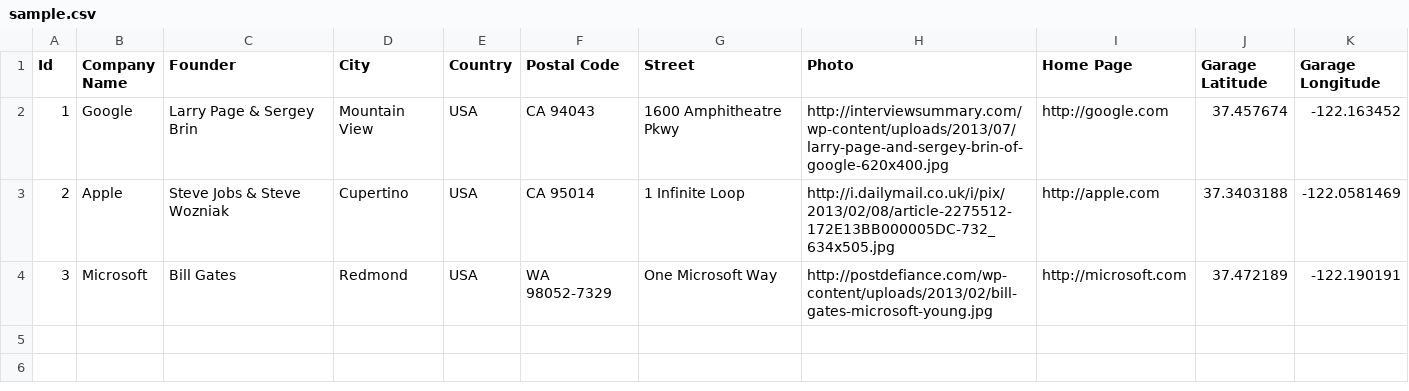
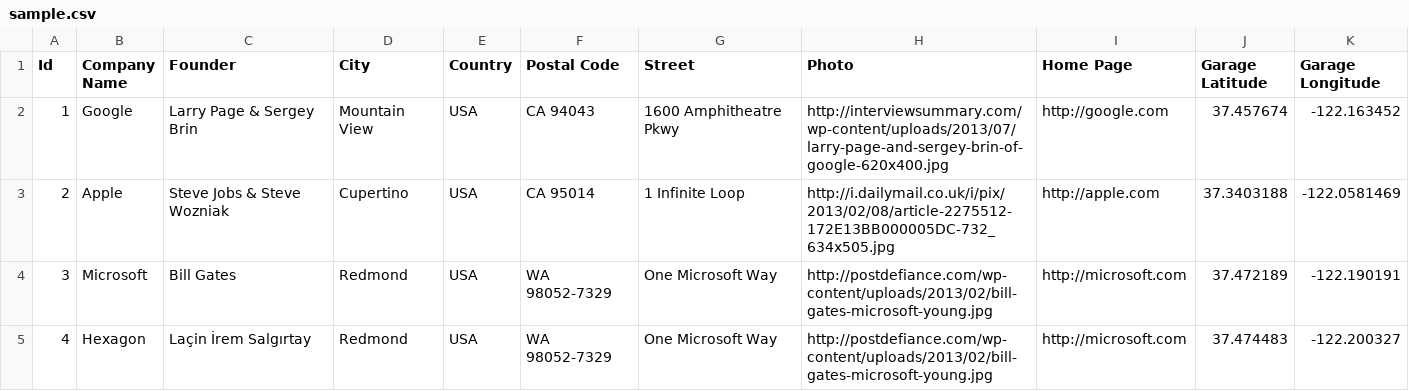
Before and after one commit to hwclass/bobs-quest, a CSV file: data/sample.csv, drawn as a sheet.

```diff
--- a/data/sample.csv
+++ b/data/sample.csv
@@ -4 +4,2 @@ Id,Company Name,Founder,City,Country,Postal Code, Street,Photo,Home Page,Garage
 3,Microsoft,Bill Gates,Redmond,USA,WA 98052-7329,One Microsoft Way,http://postdefiance.com/wp-content/uploads/2013/02/bill-gates-microsoft-young.jpg,http://microsoft.com,37.472189,-122.190191
+4,Hexagon,Laçin İrem Salgırtay,Redmond,USA,WA 98052-7329,One Microsoft Way,http://postdefiance.com/wp-content/uploads/2013/02/bill-gates-microsoft-young.jpg,http://microsoft.com,37.474483,-122.200327
```
Also changed, not shown: 1 other file.
